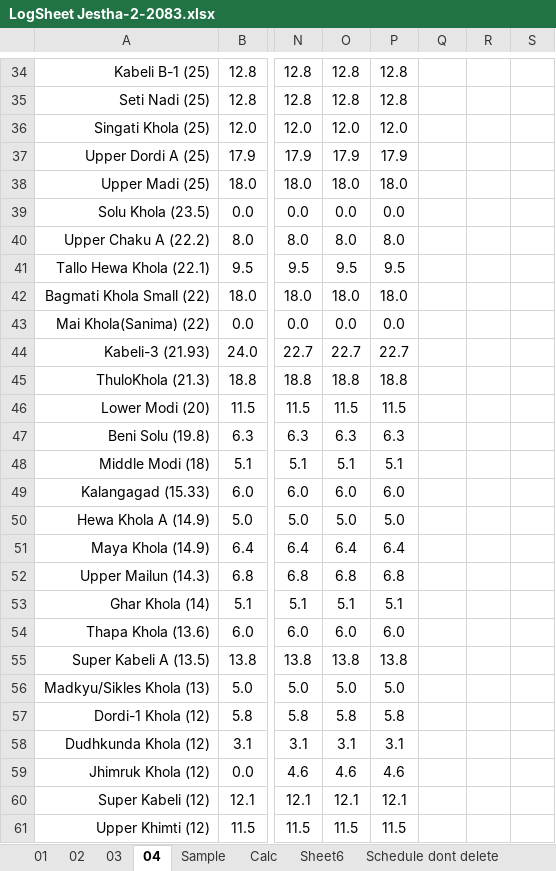
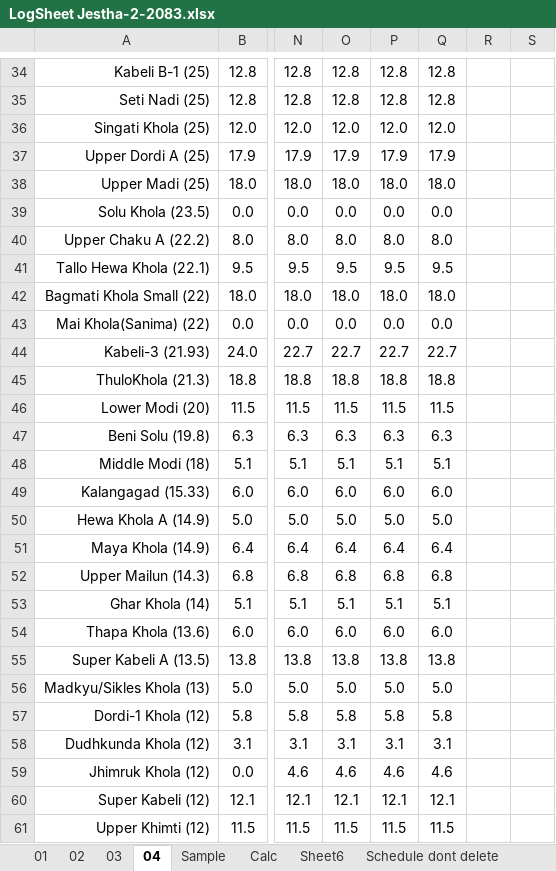
Before and after one commit to Bikramsth/LDC_DATA-ANALYZER, an Excel workbook: LDC_Data/Log Sheet 2083/LogSheet Jestha-2-2083.xlsx, sheet 04, drawn as a sheet; only a part is shown, gaps mark what is left out; values as stored, in another font and other column widths than the file's, no borders; conditional formats not drawn; the diff covers the shown part only; the diff names each change by its address in the sheet, - before the commit and + after, or states it on an @@ line.

Commit message:
Auto-sync: 5/18/2026 12:03:32 PM

```diff
--- a/LDC_Data/Log Sheet 2083/LogSheet Jestha-2-2083.xlsx (sheet 04)
+++ b/LDC_Data/Log Sheet 2083/LogSheet Jestha-2-2083.xlsx (sheet 04)
-Q34:Q35: (empty)
+Q34:Q35: 12.8
-Q36: (empty)
+Q36: 12.0
-Q37: (empty)
+Q37: 17.9
-Q38: (empty)
+Q38: 18.0
-Q39: (empty)
+Q39: 0.0
-Q40: (empty)
+Q40: 8.0
-Q41: (empty)
+Q41: 9.5
-Q42: (empty)
+Q42: 18.0
-Q43: (empty)
+Q43: 0.0
-Q44: (empty)
+Q44: 22.7
-Q45: (empty)
+Q45: 18.8
-Q46: (empty)
+Q46: 11.5
-Q47: (empty)
+Q47: 6.3
-Q48: (empty)
+Q48: 5.1
-Q49: (empty)
+Q49: 6.0
-Q50: (empty)
+Q50: 5.0
-Q51: (empty)
+Q51: 6.4
-Q52: (empty)
+Q52: 6.8
-Q53: (empty)
+Q53: 5.1
-Q54: (empty)
+Q54: 6.0
-Q55: (empty)
+Q55: 13.8
-Q56: (empty)
+Q56: 5.0
-Q57: (empty)
+Q57: 5.8
-Q58: (empty)
+Q58: 3.1
-Q59: (empty)
+Q59: 4.6
-Q60: (empty)
+Q60: 12.1
-Q61: (empty)
+Q61: 11.5
```
Also changed, not shown: 121 edited cells and cell formats elsewhere in this sheet, hidden cells.
